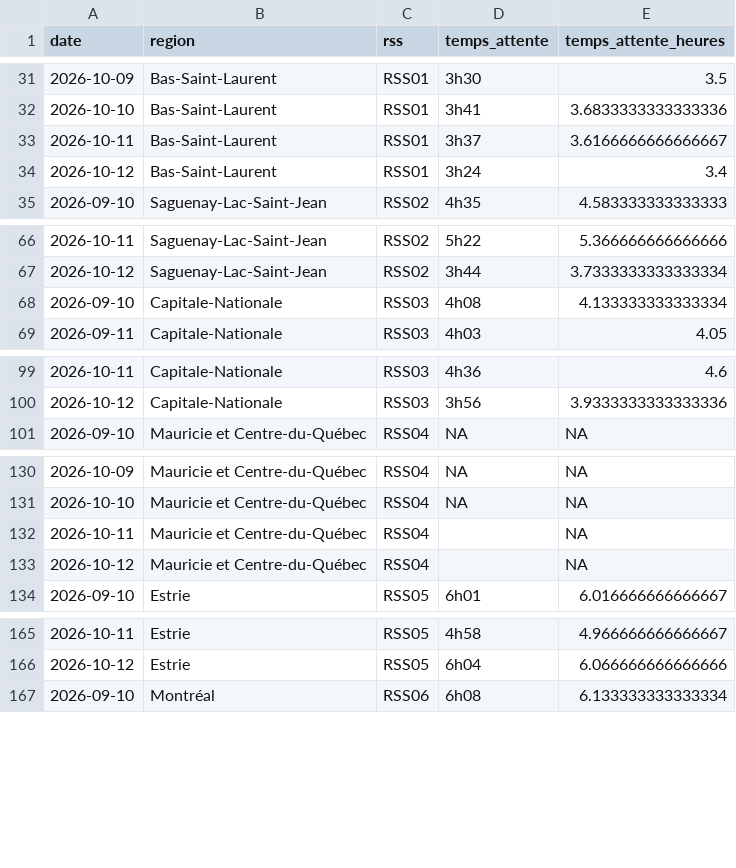
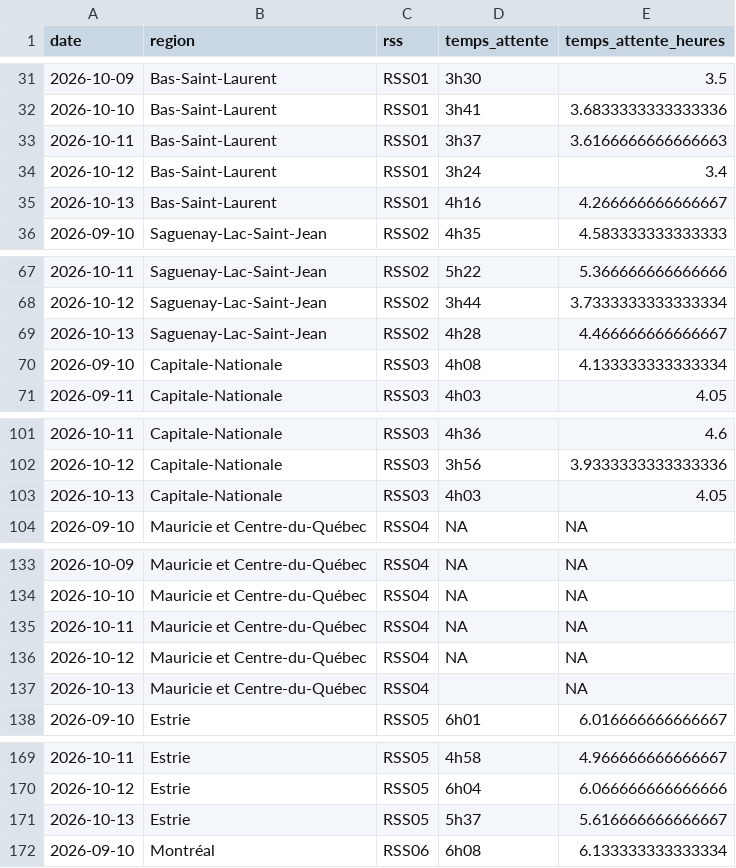
Before and after one commit to ninivecv/Projet-R, a CSV file: data/urgences_rss.csv, drawn as a sheet; only a part is shown, gaps mark what is left out; the diff covers the shown part only.

```diff
--- a/data/urgences_rss.csv
+++ b/data/urgences_rss.csv
@@ -32,4 +32,5 @@ date,region,rss,temps_attente,temps_attente_heures
 2026-10-10,Bas-Saint-Laurent,RSS01,3h41,3.6833333333333336
-2026-10-11,Bas-Saint-Laurent,RSS01,3h37,3.6166666666666667
+2026-10-11,Bas-Saint-Laurent,RSS01,3h37,3.6166666666666663
 2026-10-12,Bas-Saint-Laurent,RSS01,3h24,3.4
+2026-10-13,Bas-Saint-Laurent,RSS01,4h16,4.266666666666667
 2026-09-10,Saguenay-Lac-Saint-Jean,RSS02,4h35,4.583333333333333
@@ -67,2 +68,3 @@ date,region,rss,temps_attente,temps_attente_heures
 2026-10-12,Saguenay-Lac-Saint-Jean,RSS02,3h44,3.7333333333333334
+2026-10-13,Saguenay-Lac-Saint-Jean,RSS02,4h28,4.466666666666667
 2026-09-10,Capitale-Nationale,RSS03,4h08,4.133333333333334
@@ -100,2 +102,3 @@ date,region,rss,temps_attente,temps_attente_heures
 2026-10-12,Capitale-Nationale,RSS03,3h56,3.9333333333333336
+2026-10-13,Capitale-Nationale,RSS03,4h03,4.05
 2026-09-10,Mauricie et Centre-du-Québec,RSS04,NA,NA
@@ -131,4 +134,5 @@ date,region,rss,temps_attente,temps_attente_heures
 2026-10-10,Mauricie et Centre-du-Québec,RSS04,NA,NA
-2026-10-11,Mauricie et Centre-du-Québec,RSS04,,NA
-2026-10-12,Mauricie et Centre-du-Québec,RSS04,,NA
+2026-10-11,Mauricie et Centre-du-Québec,RSS04,NA,NA
+2026-10-12,Mauricie et Centre-du-Québec,RSS04,NA,NA
+2026-10-13,Mauricie et Centre-du-Québec,RSS04,,NA
 2026-09-10,Estrie,RSS05,6h01,6.016666666666667
@@ -166,2 +170,3 @@ date,region,rss,temps_attente,temps_attente_heures
 2026-10-12,Estrie,RSS05,6h04,6.066666666666666
+2026-10-13,Estrie,RSS05,5h37,5.616666666666667
 2026-09-10,Montréal,RSS06,6h08,6.133333333333334
```
Also changed, not shown: 11 added rows elsewhere in this file.
